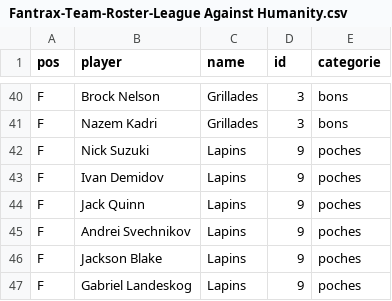
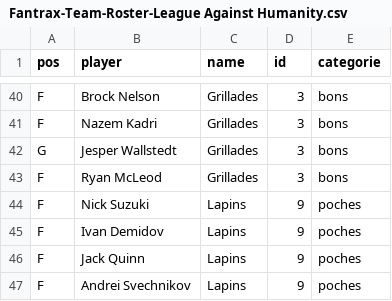
Before and after one commit to simonlabonne/scieries-lah, a CSV file: Fantrax-Team-Roster-League Against Humanity.csv, drawn as a sheet; only a part is shown, gaps mark what is left out; the shorter side is filled out with more unchanged rows.

Commit message:
Update Fantrax-Team-Roster-League Against Humanity.csv

```diff
--- a/Fantrax-Team-Roster-League Against Humanity.csv
+++ b/Fantrax-Team-Roster-League Against Humanity.csv
@@ -41,2 +41,4 @@ F,Brock Nelson,Grillades,3,bons
 F,Nazem Kadri,Grillades,3,bons
+G,Jesper Wallstedt,Grillades,3,bons
+F,Ryan McLeod,Grillades,3,bons
 F,Nick Suzuki,Lapins,9,poches
```
